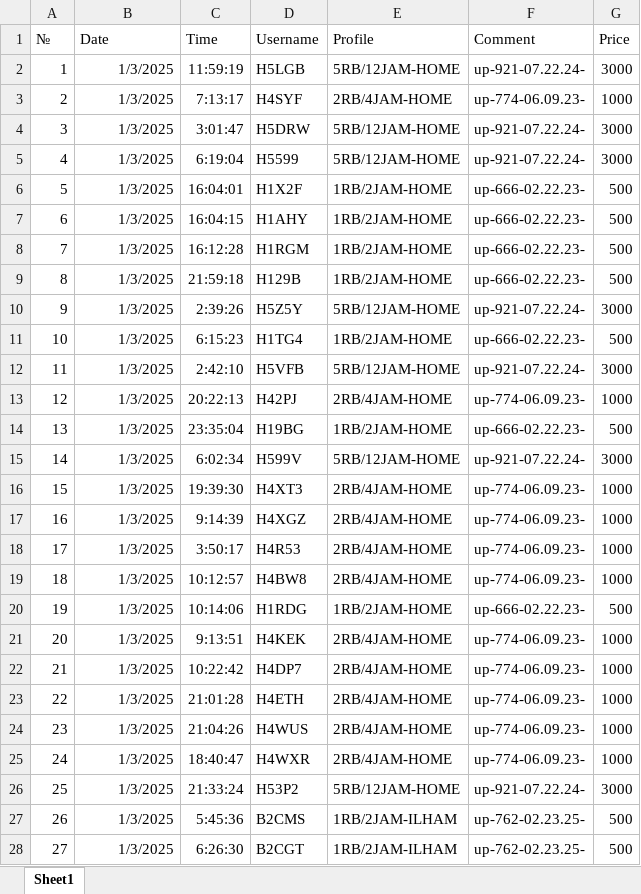
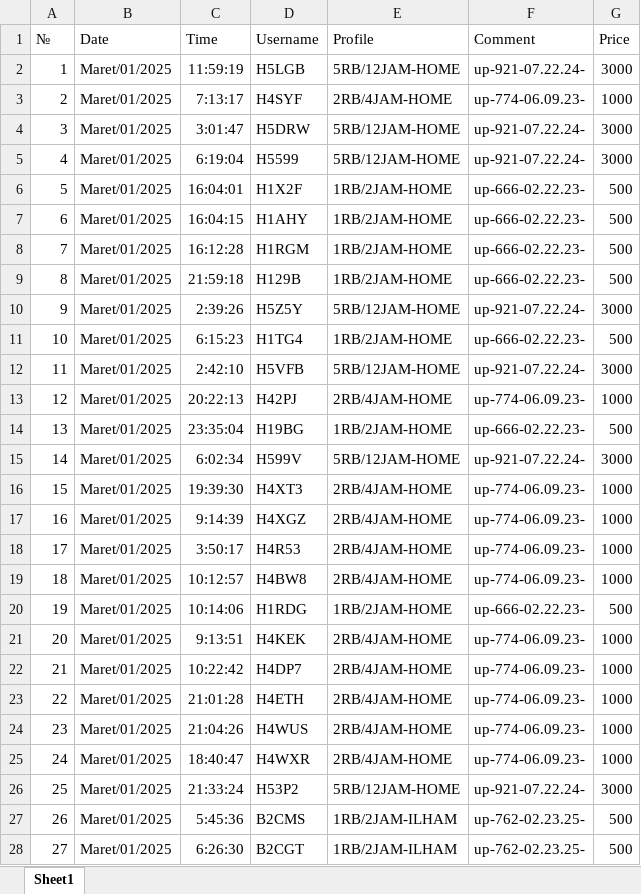
Before and after one commit to bam-source/linknet, an Excel workbook: DATA MASTER/Maret_25.xlsx, sheet Sheet1, drawn as a sheet; only a part is shown; values as stored, in another font and other column widths than the file's, no borders; the diff covers the shown part only; the diff names each change by its address in the sheet, - before the commit and + after, or states it on an @@ line.

Commit message:
Add files via upload

```diff
--- a/DATA MASTER/Maret_25.xlsx (sheet Sheet1)
+++ b/DATA MASTER/Maret_25.xlsx (sheet Sheet1)
-B2:B28 (Date): 1/3/2025
+B2:B28 (Date): Maret/01/2025
```
Also changed, not shown: 1919 edited cells elsewhere in this sheet.
